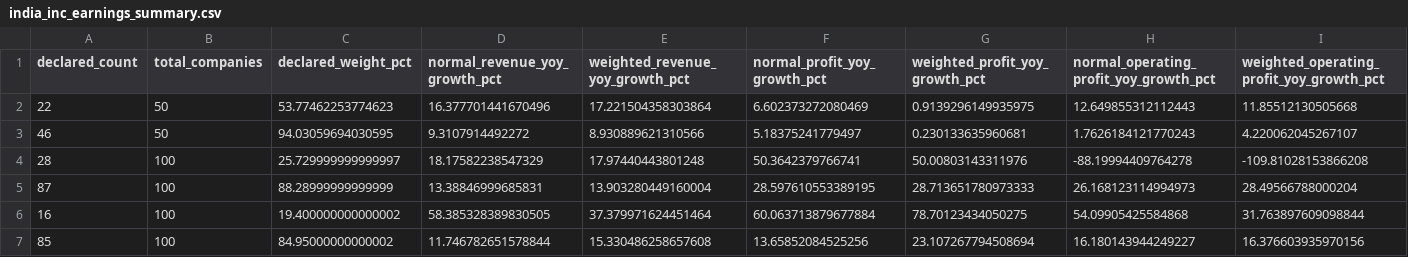
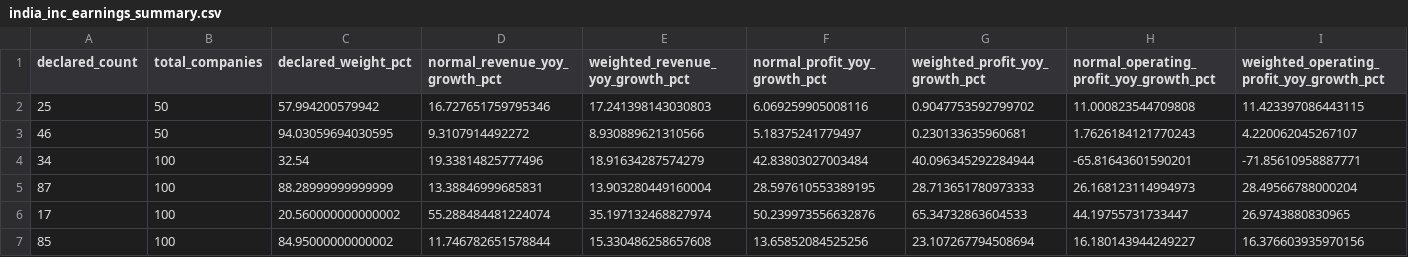
Before and after one commit to praveenyadav61/strategies, a CSV file: data/quarterly/india_inc_earnings_summary.csv, drawn as a sheet; only a part is shown; removed rows and columns are numbered as before the commit, all else as after; rows hold the shown columns only; the diff names each change by its address in the sheet, - before the commit and + after, or states it on an @@ line.

```diff
--- a/data/quarterly/india_inc_earnings_summary.csv
+++ b/data/quarterly/india_inc_earnings_summary.csv
-row 2: 22 | 50 | 53.77462253774623 | 16.377701441670496 | 17.221504358303864 | 6.602373272080469 | 0.9139296149935975 | 12.649855312112443 | 11.85512130505668
+row 2: 25 | 50 | 57.994200579942 | 16.727651759795346 | 17.241398143030803 | 6.069259905008116 | 0.9047753592799702 | 11.000823544709808 | 11.423397086443115
-row 4: 28 | 100 | 25.729999999999997 | 18.17582238547329 | 17.97440443801248 | 50.3642379766741 | 50.00803143311976 | -88.19994409764278 | -109.81028153866208
+row 4: 34 | 100 | 32.54 | 19.33814825777496 | 18.91634287574279 | 42.83803027003484 | 40.096345292284944 | -65.81643601590201 | -71.85610958887771
-row 6: 16 | 100 | 19.400000000000002 | 58.385328389830505 | 37.379971624451464 | 60.063713879677884 | 78.70123434050275 | 54.09905425584868 | 31.763897609098844
+row 6: 17 | 100 | 20.560000000000002 | 55.288484481224074 | 35.197132468827974 | 50.239973556632876 | 65.34732863604533 | 44.19755731733447 | 26.9743880830965
```
Also changed, not shown: 4 other files.
